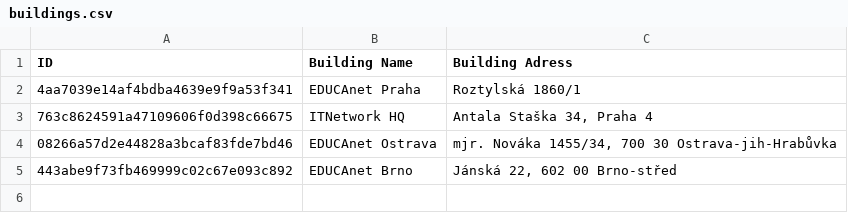
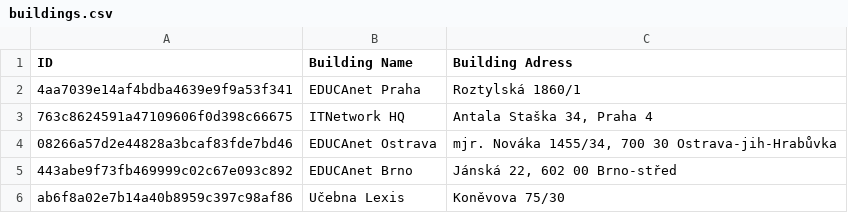
Before and after one commit to KosacekCZ/Budovy-Rezervace, a CSV file: Budovy-Rezervace/csv/buildings.csv, drawn as a sheet.

Commit message:
+++ adding buildings, room scheme

```diff
--- a/Budovy-Rezervace/csv/buildings.csv
+++ b/Budovy-Rezervace/csv/buildings.csv
@@ -5 +5,2 @@ ID                               | Building Name | Building Adress
 443abe9f73fb469999c02c67e093c892 | EDUCAnet Brno| Jánská 22, 602 00 Brno-střed
+ab6f8a02e7b14a40b8959c397c98af86 | Učebna Lexis | Koněvova 75/30
```
Also changed, not shown: 12 other files.
